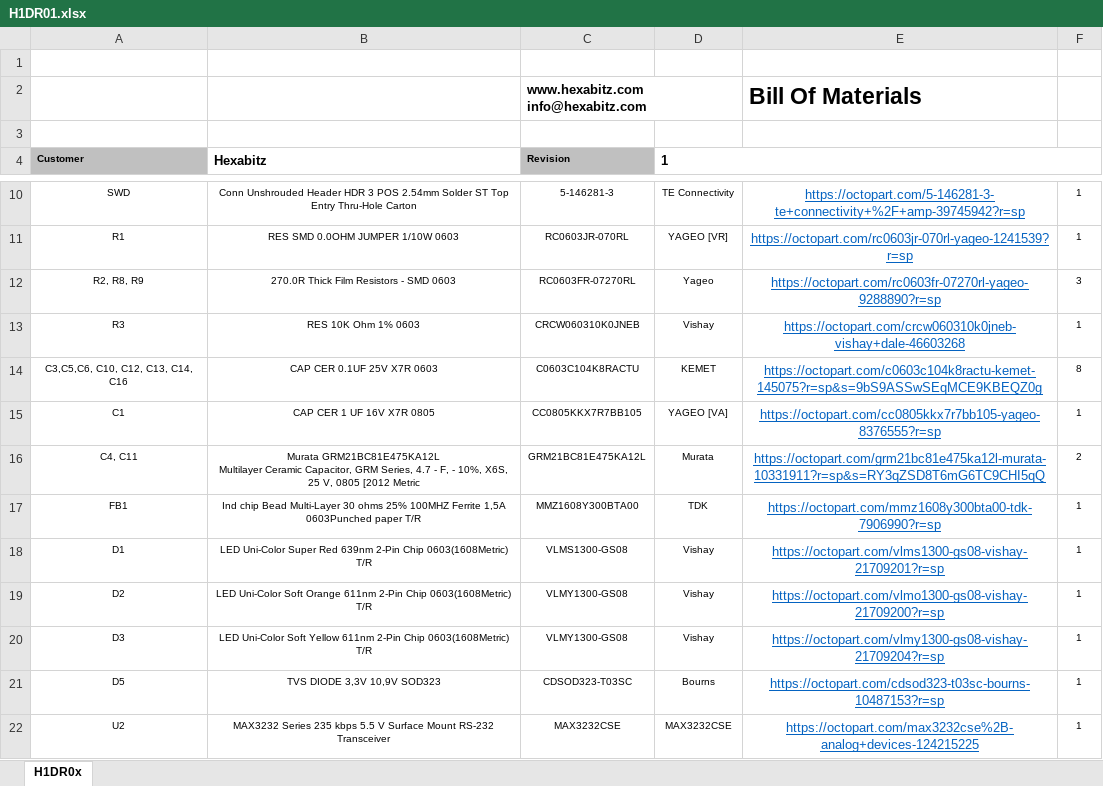
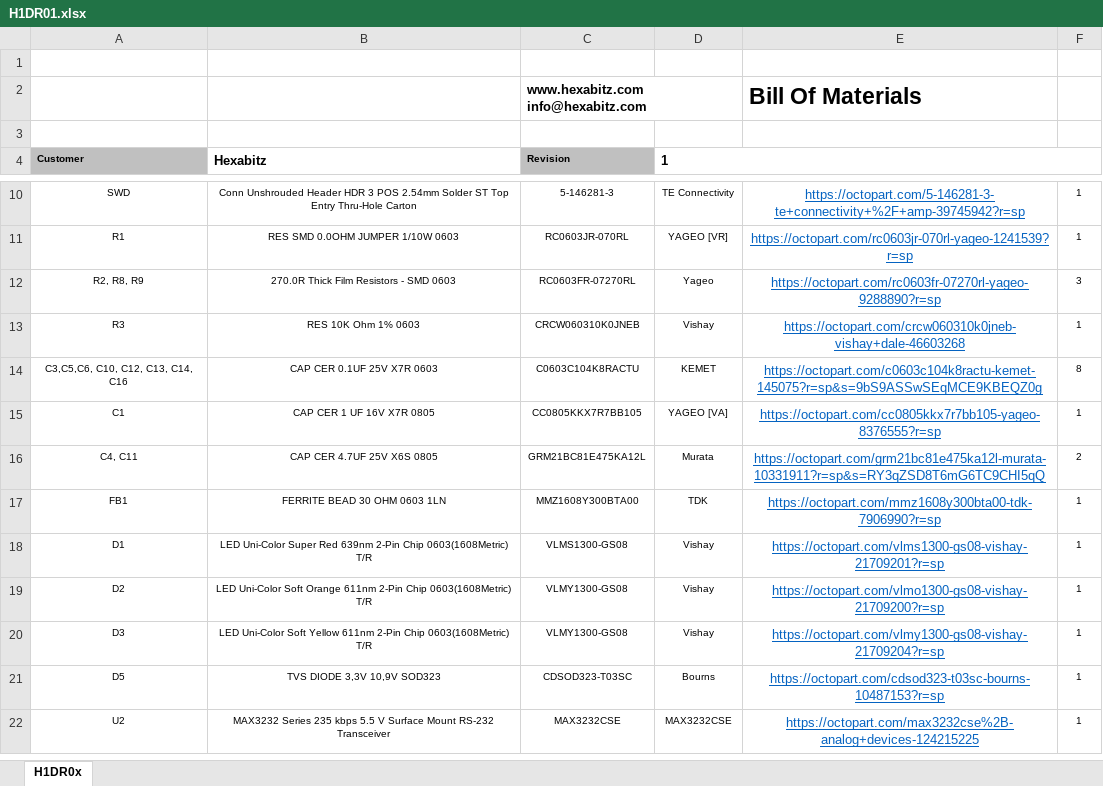
Before and after one commit to HexabitzPlatform/H1DR0x-Hardware, an Excel workbook: H1DR0/Released/BOM/H1DR01.xlsx, sheet H1DR0x, drawn as a sheet; only a part is shown, gaps mark what is left out; values as stored, in another font and other column widths than the file's, no borders; charts and pictures not drawn; ↵ is a line break in a cell; the diff names each change by its address in the sheet, - before the commit and + after, or states it on an @@ line.

```diff
--- a/H1DR0/Released/BOM/H1DR01.xlsx (sheet H1DR0x)
+++ b/H1DR0/Released/BOM/H1DR01.xlsx (sheet H1DR0x)
-B16 (Hexabitz): Murata GRM21BC81E475KA12L ↵ Multilayer Ceramic Capacitor, GRM Series, 4.7 - F, - 10%, X6S, 25 V, 0805 [2012 Metric
+B16 (Hexabitz): CAP CER 4.7UF 25V X6S 0805
-B17 (Hexabitz): Ind chip Bead Multi-Layer 30 ohms 25% 100MHZ Ferrite 1,5A 0603Punched paper T/R
+B17 (Hexabitz): FERRITE BEAD 30 OHM 0603 1LN
```
Also changed, not shown: 1 other file.
